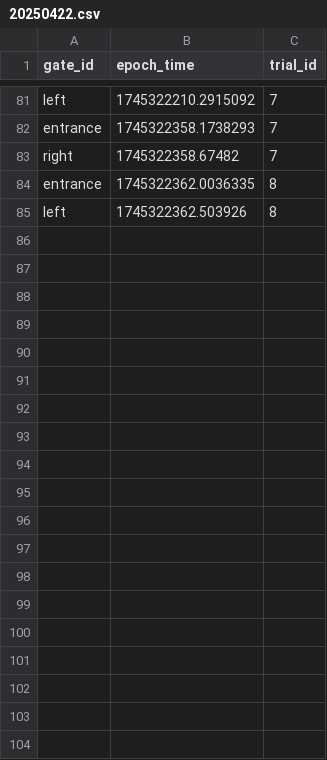
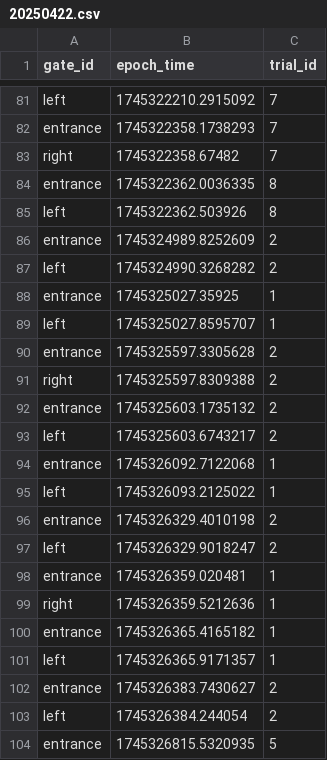
Before and after one commit to Elephant34/masters-Data, a CSV file: data/20250422.csv, drawn as a sheet; only a part is shown, gaps mark what is left out; the diff covers the shown part only.

```diff
--- a/data/20250422.csv
+++ b/data/20250422.csv
@@ -85 +85,20 @@ entrance,1745322362.0036335,8
 left,1745322362.503926,8
+entrance,1745324989.8252609,2
+left,1745324990.3268282,2
+entrance,1745325027.35925,1
+left,1745325027.8595707,1
+entrance,1745325597.3305628,2
+right,1745325597.8309388,2
+entrance,1745325603.1735132,2
+left,1745325603.6743217,2
+entrance,1745326092.7122068,1
+left,1745326093.2125022,1
+entrance,1745326329.4010198,2
+left,1745326329.9018247,2
+entrance,1745326359.020481,1
+right,1745326359.5212636,1
+entrance,1745326365.4165182,1
+left,1745326365.9171357,1
+entrance,1745326383.7430627,2
+left,1745326384.244054,2
+entrance,1745326815.5320935,5
```
Also changed, not shown: 41 added rows elsewhere in this file, 2 other files.
